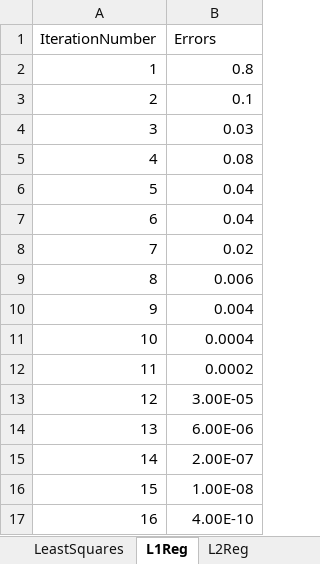
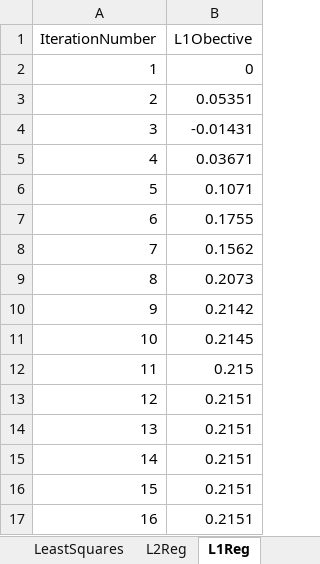
Before and after one commit to e3u3/convexOpt, an Excel workbook: outputs/Question2.1.xlsx, sheet L1Reg, drawn as a sheet; values as stored, in another font and other column widths than the file's, no borders; charts and pictures not drawn; the diff names each change by its address in the sheet, - before the commit and + after, or states it on an @@ line.

```diff
--- a/outputs/Question2.1.xlsx (sheet L1Reg)
+++ b/outputs/Question2.1.xlsx (sheet L1Reg)
@@ sheet tab order changed: LeastSquares | L2Reg | L1Reg @@
-B1: Errors
+B1: L1Obective
-B2 (L1Obective): 0.8
+B2 (L1Obective): 0
-B3 (L1Obective): 0.1
+B3 (L1Obective): 0.05351
-B4 (L1Obective): 0.03
+B4 (L1Obective): -0.01431
-B5 (L1Obective): 0.08
+B5 (L1Obective): 0.03671
-B6 (L1Obective): 0.04
+B6 (L1Obective): 0.1071
-B7 (L1Obective): 0.04
+B7 (L1Obective): 0.1755
-B8 (L1Obective): 0.02
+B8 (L1Obective): 0.1562
-B9 (L1Obective): 0.006
+B9 (L1Obective): 0.2073
-B10 (L1Obective): 0.004
+B10 (L1Obective): 0.2142
-B11 (L1Obective): 0.0004
+B11 (L1Obective): 0.2145
-B12 (L1Obective): 0.0002
+B12 (L1Obective): 0.215
-B13 (L1Obective): 3.00E-05
+B13 (L1Obective): 0.2151
-B14 (L1Obective): 6.00E-06
+B14 (L1Obective): 0.2151
-B15 (L1Obective): 2.00E-07
+B15 (L1Obective): 0.2151
-B16 (L1Obective): 1.00E-08
+B16 (L1Obective): 0.2151
-B17 (L1Obective): 4.00E-10
+B17 (L1Obective): 0.2151
```
Also changed, not shown: sheet LeastSquares, sheet L2Reg, charts or pictures, 5 other files.
